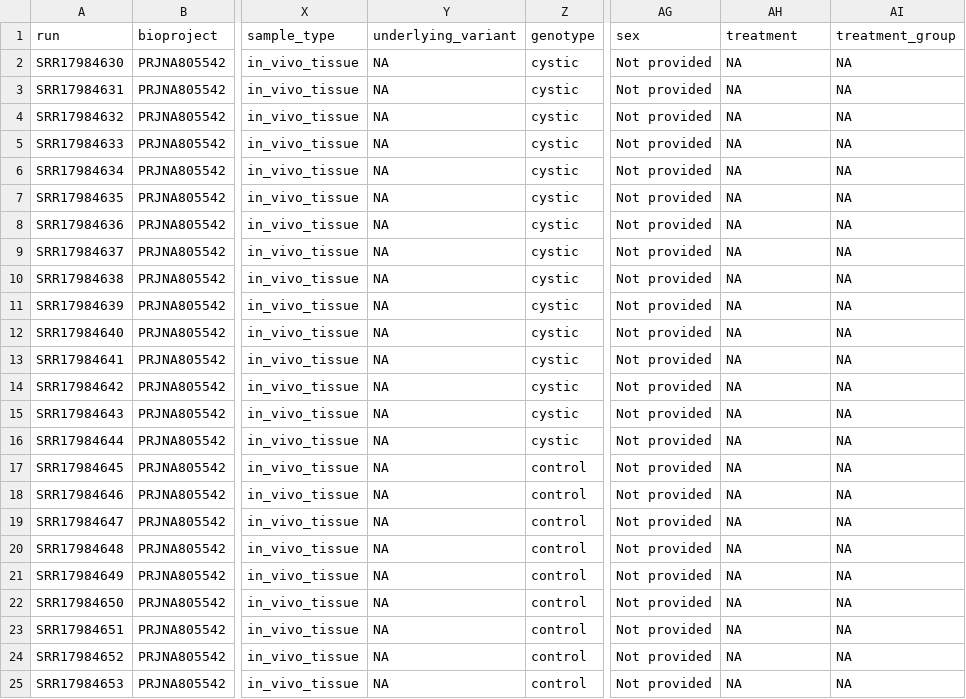
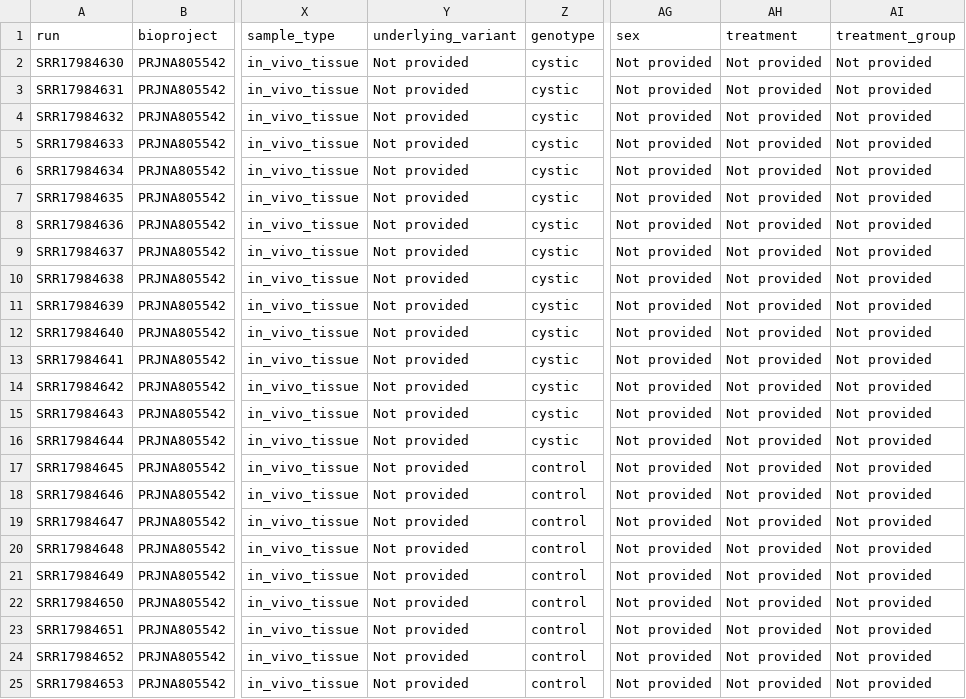
Before and after one commit to lasseignelab/rrc-datahub, a TSV file: results/transformed-metadata/PRJNA805542/PRJNA805542_transformed.tsv, drawn as a sheet; only a part is shown, gaps mark what is left out; the diff names each change by its address in the sheet, - before the commit and + after, or states it on an @@ line.

```diff
--- a/results/transformed-metadata/PRJNA805542/PRJNA805542_transformed.tsv
+++ b/results/transformed-metadata/PRJNA805542/PRJNA805542_transformed.tsv
-Y2:Y25 (underlying_variant): NA
+Y2:Y25 (underlying_variant): Not provided
-AH2:AH25 (treatment): NA
+AH2:AH25 (treatment): Not provided
-AI2:AI25 (treatment_group): NA
+AI2:AI25 (treatment_group): Not provided
```
Also changed, not shown: results/transformed-metadata/PRJNA1225177/PRJNA1225177_transformed.tsv, results/transformed-metadata/PRJNA342113/PRJNA342113_transformed.tsv, 21 other files.
